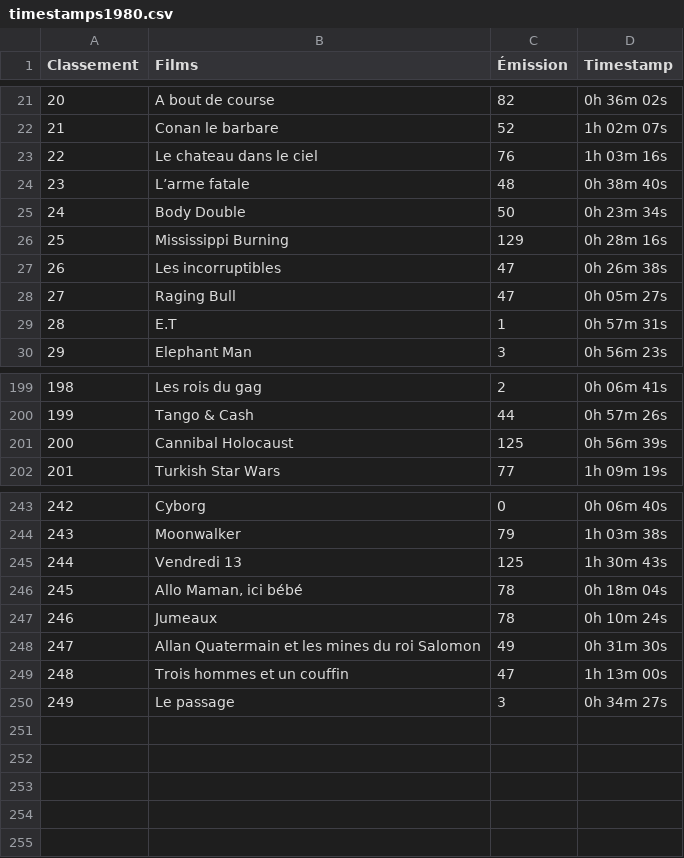
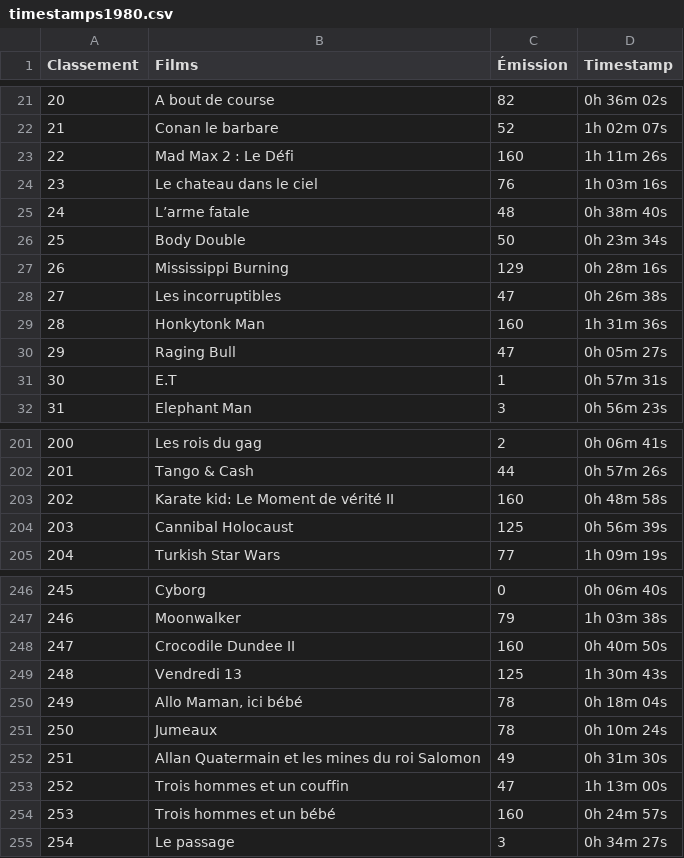
Before and after one commit to supercinemarbre/supercinemarbre.github.io, a CSV file: importer/data/timestamps1980.csv, drawn as a sheet; only a part is shown, gaps mark what is left out; addresses are those after the commit; the diff names each change by its address in the sheet, - before the commit and + after, or states it on an @@ line.

```diff
--- a/importer/data/timestamps1980.csv
+++ b/importer/data/timestamps1980.csv
+row 23: 22 | Mad Max 2 : Le Défi | 160 | 1h 11m 26s
@@ column A (Classement) renumbered from row 24 down @@
+row 29: 28 | Honkytonk Man | 160 | 1h 31m 36s
+row 203: 202 | Karate kid: Le Moment de vérité II | 160 | 0h 48m 58s
+row 248: 247 | Crocodile Dundee II | 160 | 0h 40m 50s
+row 254: 253 | Trois hommes et un bébé | 160 | 0h 24m 57s
```
Also changed, not shown: 6 other files.
